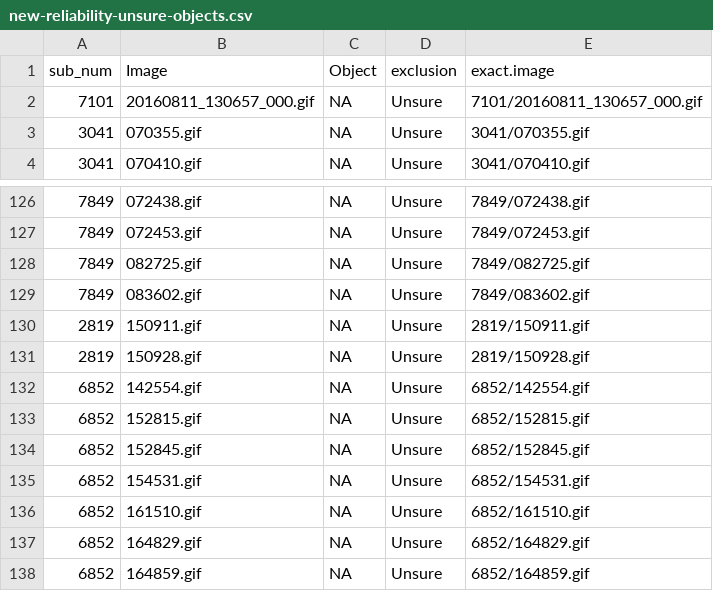
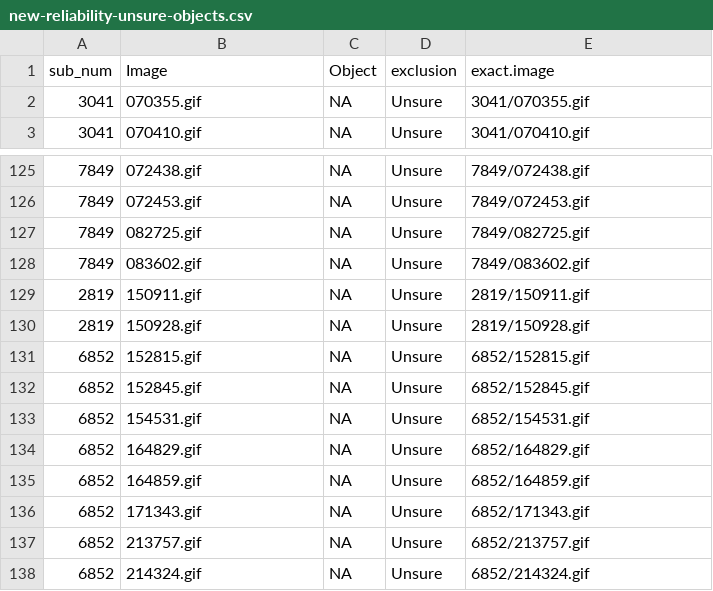
Before and after one commit to kennedycasey/daylong-object-ids, a CSV file: data/manual-checks/new-reliability-unsure-objects.csv, drawn as a sheet; only a part is shown, gaps mark what is left out; the shorter side is filled out with more unchanged rows; the diff names each change by its address in the sheet, - before the commit and + after, or states it on an @@ line.

```diff
--- a/data/manual-checks/new-reliability-unsure-objects.csv
+++ b/data/manual-checks/new-reliability-unsure-objects.csv
-row 2: 7101 | 20160811_130657_000.gif | NA | Unsure | 7101/20160811_130657_000.gif
-row 132: 6852 | 142554.gif | NA | Unsure | 6852/142554.gif
-row 136: 6852 | 161510.gif | NA | Unsure | 6852/161510.gif
```
Also changed, not shown: data/manual-checks/corrections.csv, data/manual-checks/labels.csv, 3 other files.
